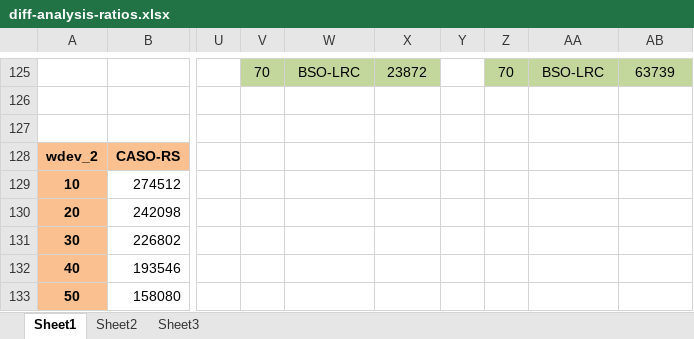
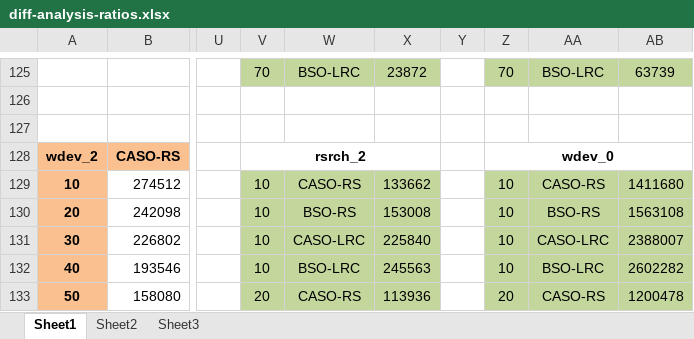
Before and after one commit to shenzr/CASO, an Excel workbook: journal-evaluation/diff-analysis-ratios.xlsx, sheet Sheet1, drawn as a sheet; only a part is shown, gaps mark what is left out; values as stored, in another font and other column widths than the file's, no borders; the diff covers the shown part only; the diff names each change by its address in the sheet, - before the commit and + after, or states it on an @@ line.

Commit message:
analyze-data

```diff
--- a/journal-evaluation/diff-analysis-ratios.xlsx (sheet Sheet1)
+++ b/journal-evaluation/diff-analysis-ratios.xlsx (sheet Sheet1)
-V128: (empty)
+V128: rsrch_2
+V128:X128 merged
-Z128: (empty)
+Z128: wdev_0
+Z128:AB128 merged
-V129:V132: (empty)
+V129:V132: 10
-V129:X133 fill: none
+V129:X133 fill: #C3D69B
-W129: (empty)
+W129: CASO-RS
-X129: (empty)
+X129: 133662
-Z129:Z132: (empty)
+Z129:Z132: 10
-Z129:AB133 fill: none
+Z129:AB133 fill: #C3D69B
-AA129: (empty)
+AA129: CASO-RS
-AB129: (empty)
+AB129: 1411680
-W130: (empty)
+W130: BSO-RS
-X130: (empty)
+X130: 153008
-AA130: (empty)
+AA130: BSO-RS
-AB130: (empty)
+AB130: 1563108
-W131: (empty)
+W131: CASO-LRC
-X131: (empty)
+X131: 225840
-AA131: (empty)
+AA131: CASO-LRC
-AB131: (empty)
+AB131: 2388007
-W132: (empty)
+W132: BSO-LRC
-X132: (empty)
+X132: 245563
-AA132: (empty)
+AA132: BSO-LRC
-AB132: (empty)
+AB132: 2602282
-V133: (empty)
+V133: 20
-W133: (empty)
+W133: CASO-RS
-X133: (empty)
+X133: 113936
-Z133: (empty)
+Z133: 20
-AA133: (empty)
+AA133: CASO-RS
-AB133: (empty)
+AB133: 1200478
```
Also changed, not shown: 2 added rows, 2 removed rows, 130 edited cells and cell formats elsewhere in this sheet, journal-evaluation/diff-ec.xlsx.
